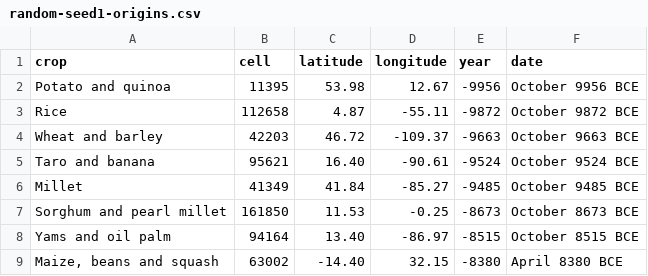
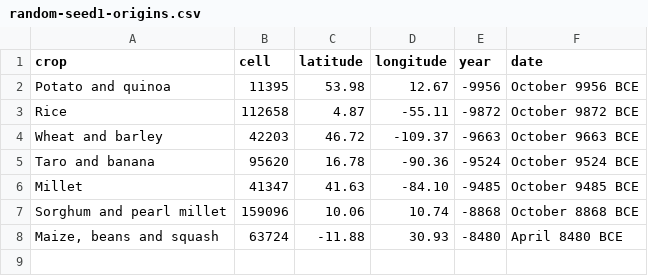
Before and after one commit to djeyprott/sim2, a CSV file: docs/stats/random-seed1-origins.csv, drawn as a sheet.

```diff
--- a/docs/stats/random-seed1-origins.csv
+++ b/docs/stats/random-seed1-origins.csv
@@ -4,6 +4,5 @@ crop,cell,latitude,longitude,year,date
 "Wheat and barley",42203,46.72,-109.37,-9663,October 9663 BCE
-"Taro and banana",95621,16.40,-90.61,-9524,October 9524 BCE
-"Millet",41349,41.84,-85.27,-9485,October 9485 BCE
-"Sorghum and pearl millet",161850,11.53,-0.25,-8673,October 8673 BCE
-"Yams and oil palm",94164,13.40,-86.97,-8515,October 8515 BCE
-"Maize, beans and squash",63002,-14.40,32.15,-8380,April 8380 BCE
+"Taro and banana",95620,16.78,-90.36,-9524,October 9524 BCE
+"Millet",41347,41.63,-84.10,-9485,October 9485 BCE
+"Sorghum and pearl millet",159096,10.06,10.74,-8868,October 8868 BCE
+"Maize, beans and squash",63724,-11.88,30.93,-8480,April 8480 BCE
```
Also changed, not shown: docs/stats/random-seed1.csv, docs/stats/random-seed2.csv, 9 other files.
